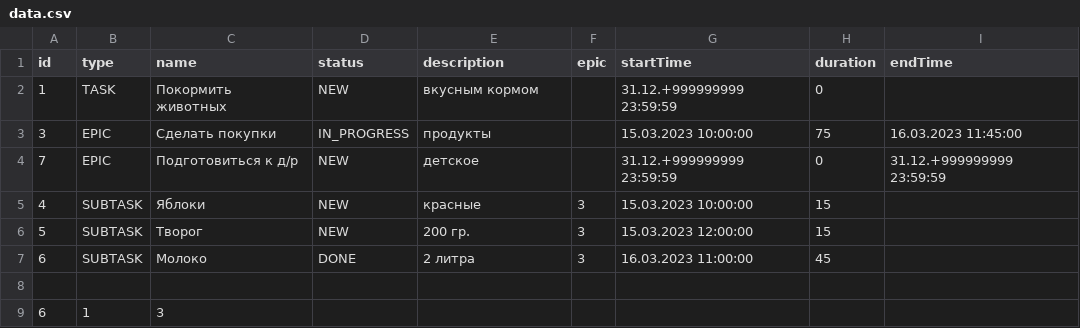
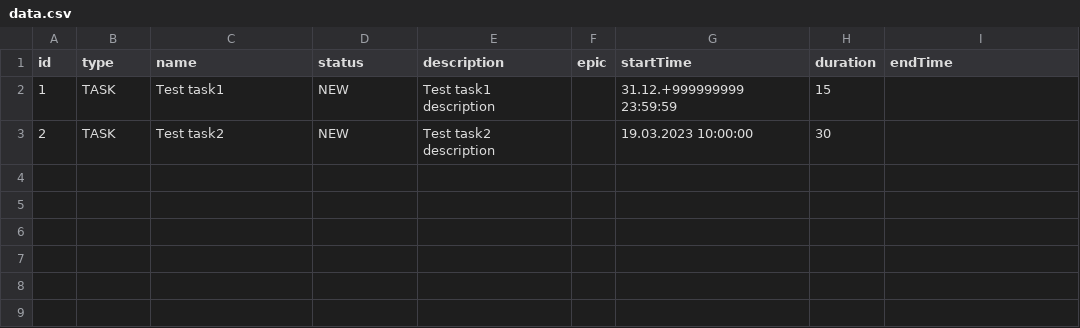
Before and after one commit to kozjulia/java-kanban, a CSV file: resources/data.csv, drawn as a sheet.

```diff
--- a/resources/data.csv
+++ b/resources/data.csv
@@ -1,9 +1,3 @@
 id,type,name,status,description,epic,startTime,duration,endTime
-1,TASK,Покормить животных,NEW,вкусным кормом,,31.12.+999999999 23:59:59,0,
-3,EPIC,Сделать покупки,IN_PROGRESS,продукты,,15.03.2023 10:00:00,75,16.03.2023 11:45:00
-7,EPIC,Подготовиться к д/р,NEW,детское,,31.12.+999999999 23:59:59,0,31.12.+999999999 23:59:59
-4,SUBTASK,Яблоки,NEW,красные,3,15.03.2023 10:00:00,15,
-5,SUBTASK,Творог,NEW,200 гр.,3,15.03.2023 12:00:00,15,
-6,SUBTASK,Молоко,DONE,2 литра,3,16.03.2023 11:00:00,45,
-
-6,1,3
+1,TASK,Test task1,NEW,Test task1 description,,31.12.+999999999 23:59:59,15,
+2,TASK,Test task2,NEW,Test task2 description,,19.03.2023 10:00:00,30,
```
Also changed, not shown: 24 other files.
